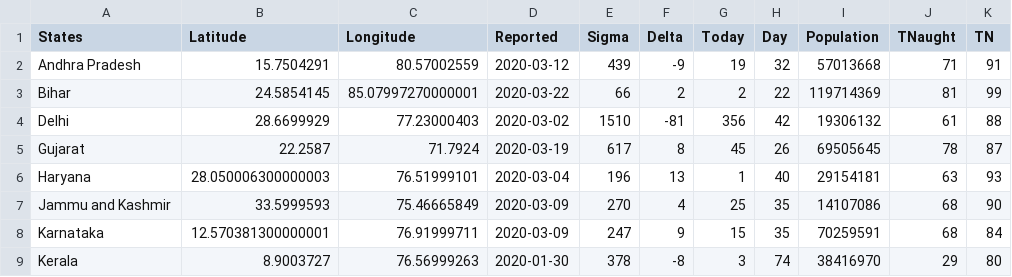
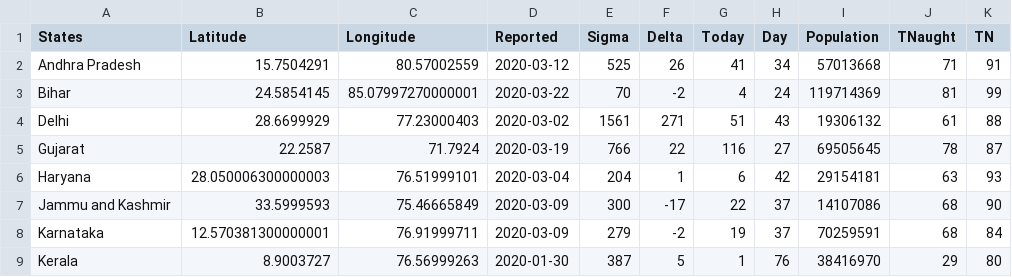
Before and after one commit to seirforindia/seirdistrictmodel, a CSV file: data/covid.csv, drawn as a sheet; only a part is shown; the diff covers the shown part only.

```diff
--- a/data/covid.csv
+++ b/data/covid.csv
@@ -1,9 +1,9 @@
 States,Latitude,Longitude,Reported,Sigma,Delta,Today,Day,Population,TNaught,TN
-Andhra Pradesh,15.7504291,80.57002559,2020-03-12,439,-9,19,32,57013668,71,91
-Bihar,24.5854145,85.07997270000001,2020-03-22,66,2,2,22,119714369,81,99
-Delhi,28.6699929,77.23000403,2020-03-02,1510,-81,356,42,19306132,61,88
-Gujarat,22.2587,71.7924,2020-03-19,617,8,45,26,69505645,78,87
-Haryana,28.050006300000003,76.51999101,2020-03-04,196,13,1,40,29154181,63,93
-Jammu and Kashmir,33.5999593,75.46665849,2020-03-09,270,4,25,35,14107086,68,90
-Karnataka,12.570381300000001,76.91999711,2020-03-09,247,9,15,35,70259591,68,84
-Kerala,8.9003727,76.56999263,2020-01-30,378,-8,3,74,38416970,29,80
+Andhra Pradesh,15.7504291,80.57002559,2020-03-12,525,26,41,34,57013668,71,91
+Bihar,24.5854145,85.07997270000001,2020-03-22,70,-2,4,24,119714369,81,99
+Delhi,28.6699929,77.23000403,2020-03-02,1561,271,51,43,19306132,61,88
+Gujarat,22.2587,71.7924,2020-03-19,766,22,116,27,69505645,78,87
+Haryana,28.050006300000003,76.51999101,2020-03-04,204,1,6,42,29154181,63,93
+Jammu and Kashmir,33.5999593,75.46665849,2020-03-09,300,-17,22,37,14107086,68,90
+Karnataka,12.570381300000001,76.91999711,2020-03-09,279,-2,19,37,70259591,68,84
+Kerala,8.9003727,76.56999263,2020-01-30,387,5,1,76,38416970,29,80
```
Also changed, not shown: 33 edited cells elsewhere in this file, data/covid_Series.csv, 5 other files.
